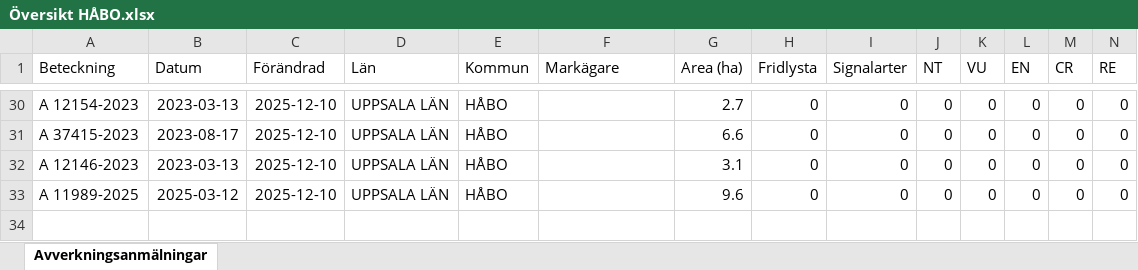
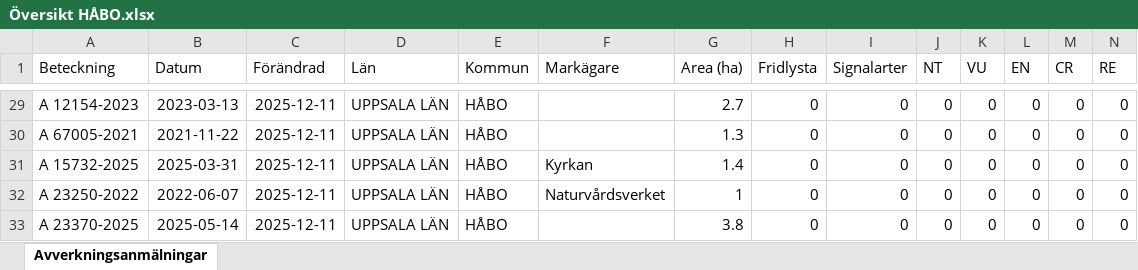
Before and after one commit to klasma/Logging_0305, an Excel workbook: Översikt HÅBO.xlsx, sheet Avverkningsanmälningar, drawn as a sheet; only a part is shown, gaps mark what is left out; values as stored, in another font and other column widths than the file's, no borders; addresses are those after the commit; rows hold the shown columns only; the diff covers the shown part only; the diff names each change by its address in the sheet, - before the commit and + after, or states it on an @@ line.

```diff
--- a/Översikt HÅBO.xlsx (sheet Avverkningsanmälningar)
+++ b/Översikt HÅBO.xlsx (sheet Avverkningsanmälningar)
-C29:C31 (Förändrad): 2025-12-10
+C29:C31 (Förändrad): 2025-12-11
-A30 (Beteckning): A 37415-2023
+A30 (Beteckning): A 67005-2021
-B30 (Datum): 2023-08-17
+B30 (Datum): 2021-11-22
-G30 (Area (ha)): 6.6
+G30 (Area (ha)): 1.3
-A31 (Beteckning): A 12146-2023
+A31 (Beteckning): A 15732-2025
-B31 (Datum): 2023-03-13
+B31 (Datum): 2025-03-31
-F31 (Markägare): (empty)
+F31 (Markägare): Kyrkan
-G31 (Area (ha)): 3.1
+G31 (Area (ha)): 1.4
+row 32: A 23250-2022 | 2022-06-07 | 2025-12-11 | UPPSALA LÄN | HÅBO | Naturvårdsverket | 1 | 0 | 0 | 0 | 0 | 0 | 0 | 0
-A33 (Beteckning): A 11989-2025
+A33 (Beteckning): A 23370-2025
-B33 (Datum): 2025-03-12
+B33 (Datum): 2025-05-14
-C33 (Förändrad): 2025-12-10
+C33 (Förändrad): 2025-12-11
-G33 (Area (ha)): 9.6
+G33 (Area (ha)): 3.8
```
Also changed, not shown: 7 added rows, 8 removed rows and 29 edited cells elsewhere in this sheet, artfynd/A 16618-2024 artfynd.xlsx, artfynd/A 22010-2025 artfynd.xlsx, 56 other files.
